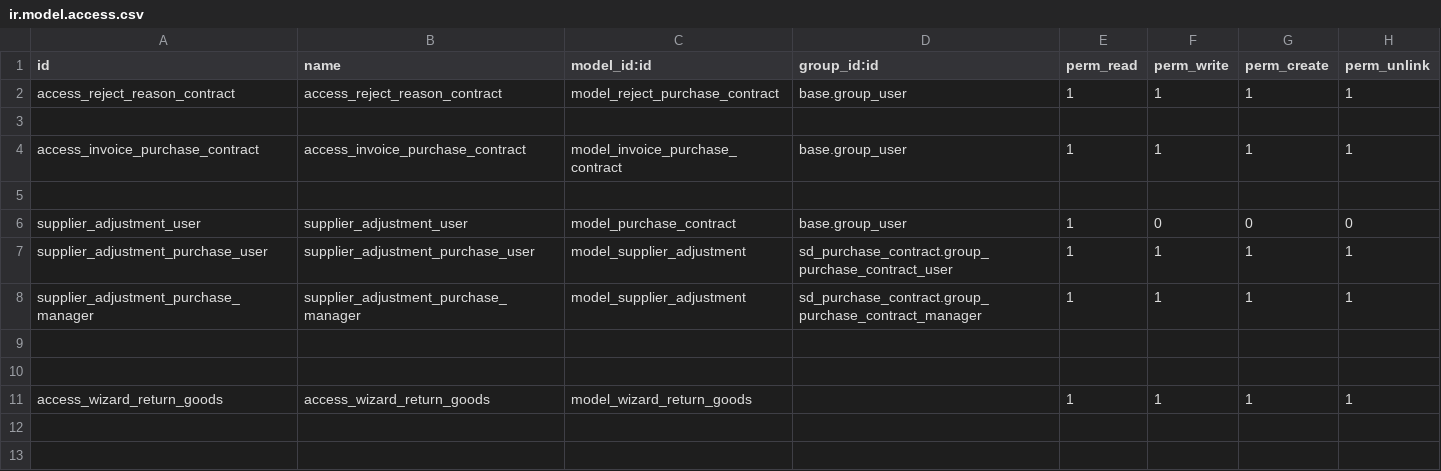
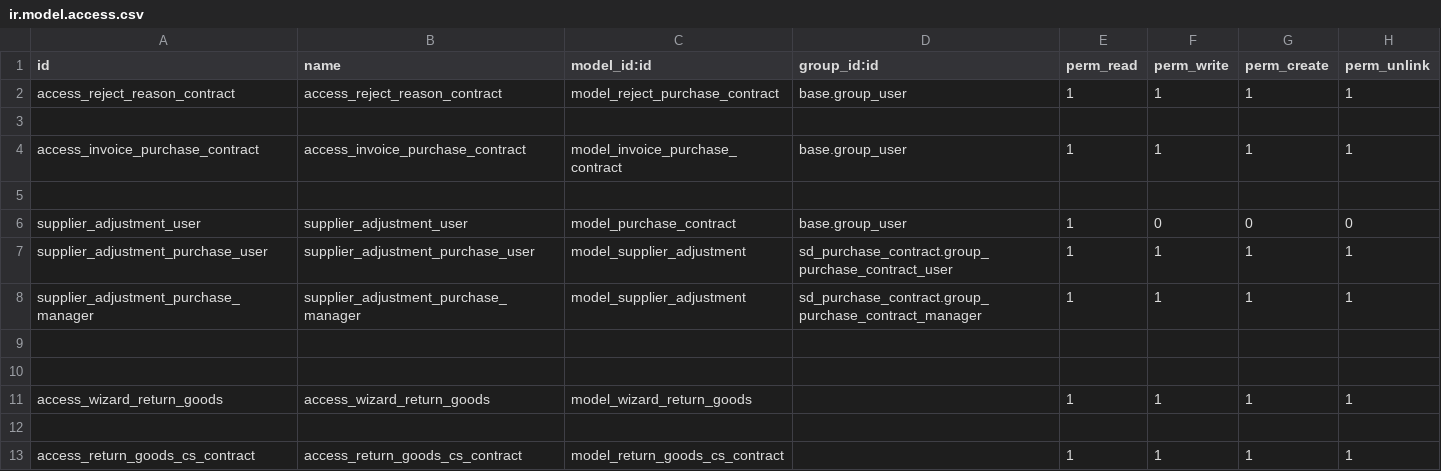
Before and after one commit to thailao2812/ovis16, a CSV file: india_sucden/sd_india_contract/security/ir.model.access.csv, drawn as a sheet.

Commit message:
update india contract

```diff
--- a/india_sucden/sd_india_contract/security/ir.model.access.csv
+++ b/india_sucden/sd_india_contract/security/ir.model.access.csv
@@ -11 +11,3 @@ supplier_adjustment_purchase_manager,supplier_adjustment_purchase_manager,model_
 access_wizard_return_goods,access_wizard_return_goods,model_wizard_return_goods,,1,1,1,1
+
+access_return_goods_cs_contract,access_return_goods_cs_contract,model_return_goods_cs_contract,,1,1,1,1
```
Also changed, not shown: 10 other files.
